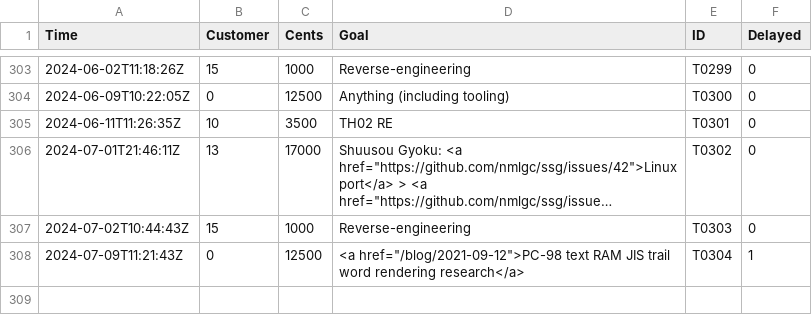
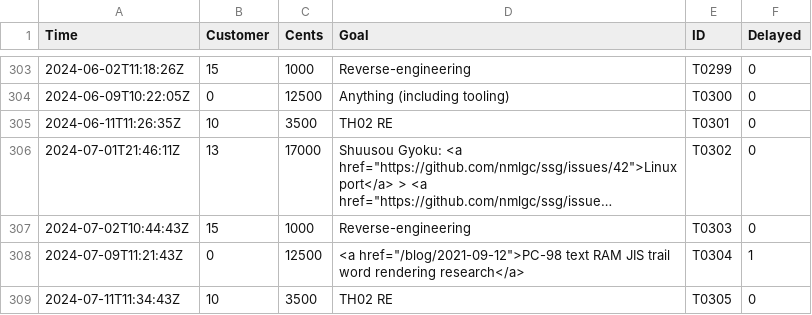
Before and after one commit to nmlgc/rec98.nmlgc.net, a TSV file: db/transactions.tsv, drawn as a sheet; only a part is shown, gaps mark what is left out; long unchanged cells end in ….

Commit message:
[💰] Confirm T0305
Another €35 from Yanga's TH02 RE subscription. Thank you very much!
Doing bullets (including their weird hitboxes) once we hit 3 RE pushes.

```diff
--- a/db/transactions.tsv
+++ b/db/transactions.tsv
@@ -308 +308,2 @@ Time	Customer	Cents	Goal	ID	Delayed
 2024-07-09T11:21:43Z	0	12500	<a href="/blog/2021-09-12">PC-98 text RAM JIS trail word rendering research</a>	T0304	1
+2024-07-11T11:34:43Z	10	3500	TH02 RE	T0305	0
```
